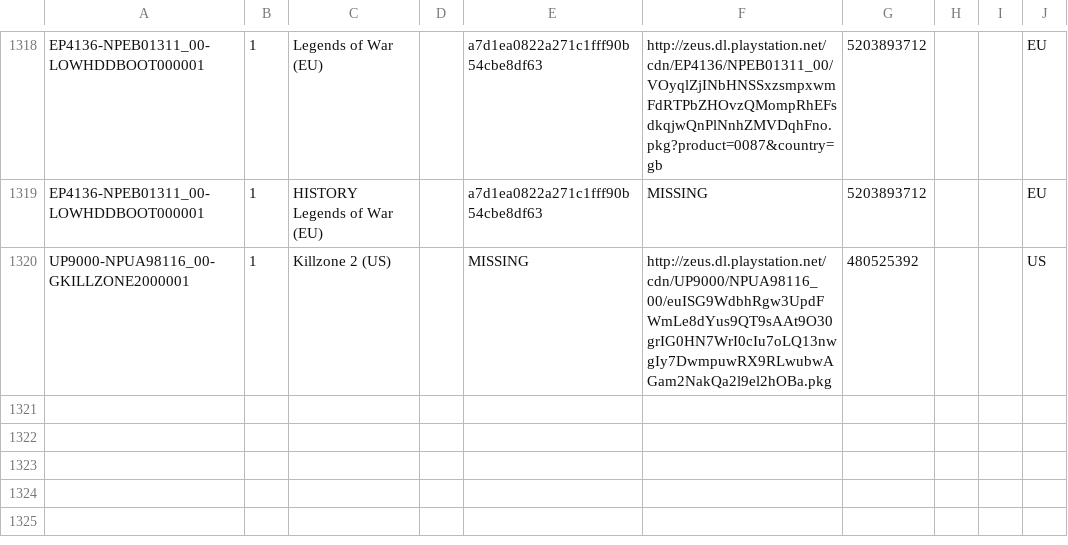
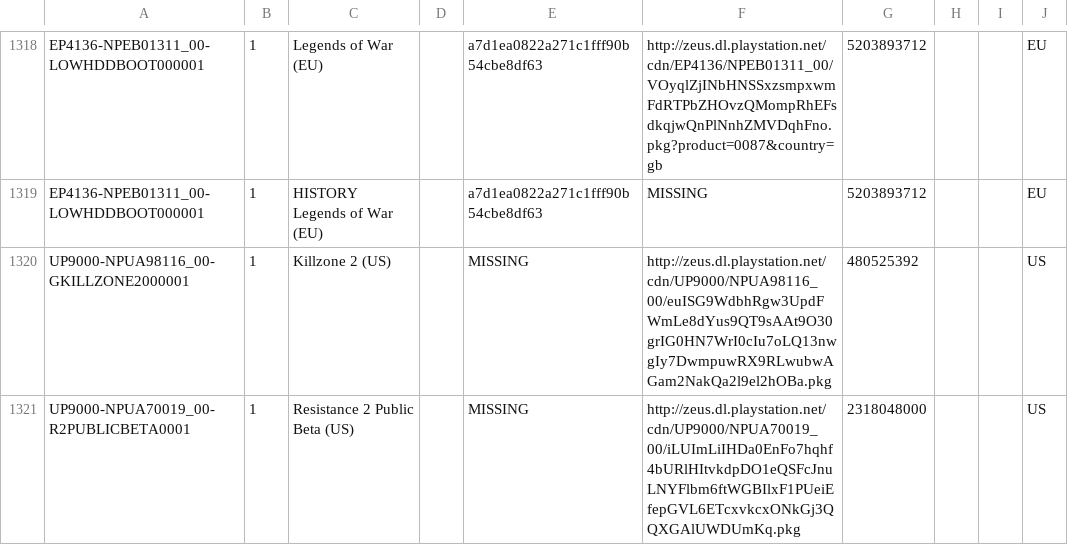
Before and after one commit to jy95/pkgi-ps3-nopaystation, a CSV file: output/pkgi_games_pending.csv, drawn as a sheet; only a part is shown, gaps mark what is left out; the diff names each change by its address in the sheet, - before the commit and + after, or states it on an @@ line.

```diff
--- a/output/pkgi_games_pending.csv
+++ b/output/pkgi_games_pending.csv
+row 1321: UP9000-NPUA70019_00-R2PUBLICBETA0001 | 1 | Resistance 2 Public Beta (US) |  | MISSING | http://zeus.dl.playstation.net/cdn/UP9000/NPUA70019_00/iLUImLiIHDa0EnFo7hqhf4bURlHItvkdpDO1eQSFcJnuLNYFlbm6ftWGBIlxF1PUeiEfepGVL6ETcxvkcxONkGj3QQXGAlUWDUmKq.pkg | 2318048000 |  |  | US
```
Also changed, not shown: input/pending_PS3_GAMES.tsv, 1 other file.
